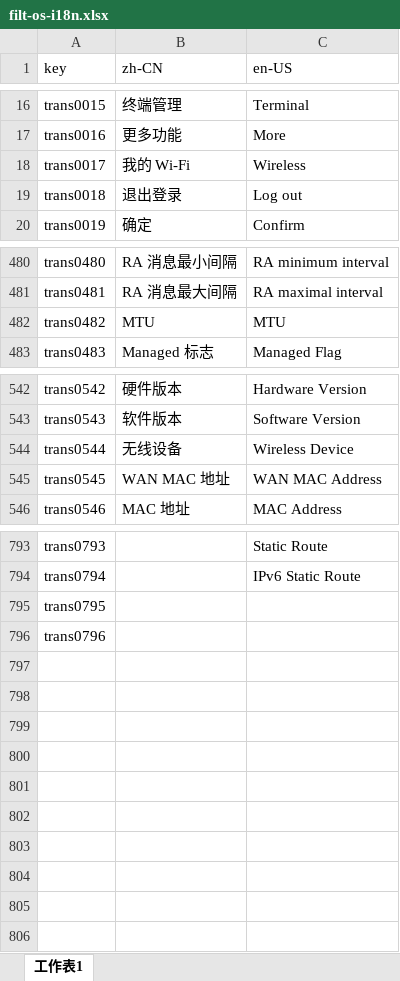
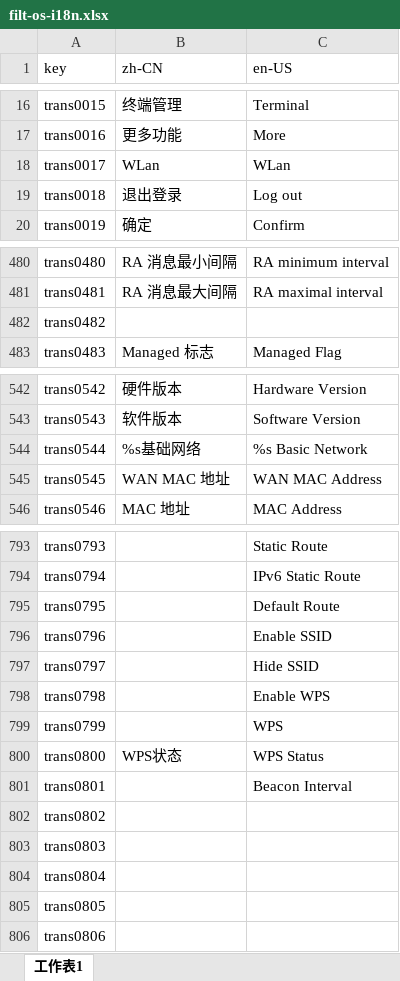
Before and after one commit to ytppp/fhtek-docs, an Excel workbook: filt-os-i18n.xlsx, sheet 工作表1, drawn as a sheet; only a part is shown, gaps mark what is left out; values as stored, in another font and other column widths than the file's, no borders; the diff covers the shown part only; the diff names each change by its address in the sheet, - before the commit and + after, or states it on an @@ line.

```diff
--- a/filt-os-i18n.xlsx (sheet 工作表1)
+++ b/filt-os-i18n.xlsx (sheet 工作表1)
-B18 (zh-CN): 我的 Wi-Fi
+B18 (zh-CN): WLan
-C18 (en-US): Wireless
+C18 (en-US): WLan
-B482 (zh-CN): MTU
+B482 (zh-CN): (empty)
-C482 (en-US): MTU
+C482 (en-US): (empty)
-B544 (zh-CN): 无线设备
+B544 (zh-CN): %s基础网络
-C544 (en-US): Wireless Device
+C544 (en-US): %s Basic Network
-C795 (en-US): (empty)
+C795 (en-US): Default Route
-C796 (en-US): (empty)
+C796 (en-US): Enable SSID
+row 797: trans0797 |  | Hide SSID
+row 798: trans0798 |  | Enable WPS
+row 799: trans0799 |  | WPS
+row 800: trans0800 | WPS状态 | WPS Status
+row 801: trans0801 |  | Beacon Interval
+row 802: trans0802
+row 803: trans0803
+row 804: trans0804
+row 805: trans0805
+row 806: trans0806
```
Also changed, not shown: 7 edited cells elsewhere in this sheet, 2 other files.
